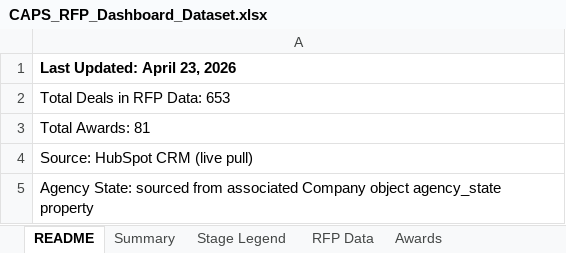
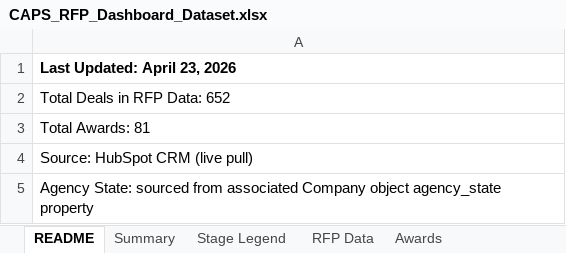
Before and after one commit to hrithikCAPS/CAPS, an Excel workbook: data/CAPS_RFP_Dashboard_Dataset.xlsx, sheet README, drawn as a sheet; values as stored, in another font and other column widths than the file's, no borders; the diff names each change by its address in the sheet, - before the commit and + after, or states it on an @@ line.

```diff
--- a/data/CAPS_RFP_Dashboard_Dataset.xlsx (sheet README)
+++ b/data/CAPS_RFP_Dashboard_Dataset.xlsx (sheet README)
-A2: Total Deals in RFP Data: 653
+A2: Total Deals in RFP Data: 652
```
Also changed, not shown: sheet RFP Data, sheet Awards, sheet Summary.
